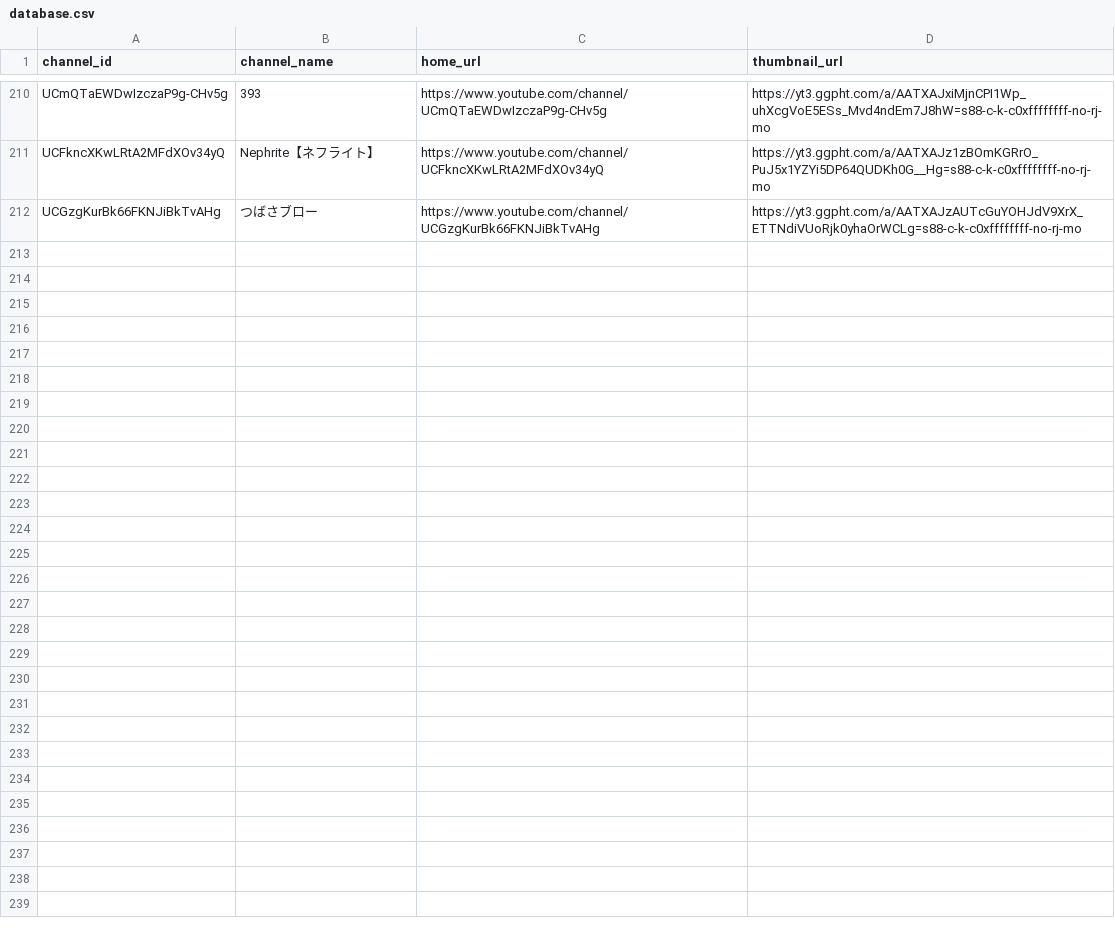
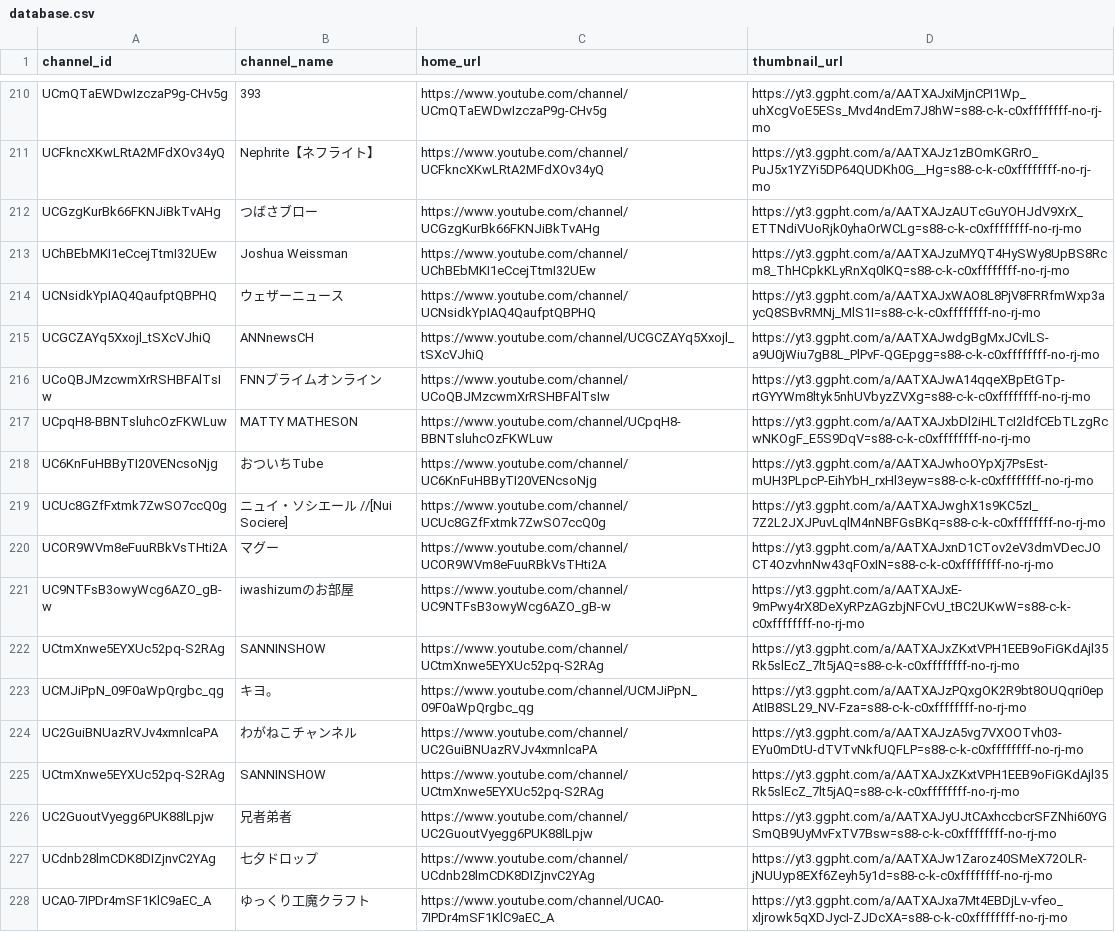
Before and after one commit to enpitut2020/blending-software_summer_api, a CSV file: data/database.csv, drawn as a sheet; only a part is shown, gaps mark what is left out.

Commit message:
update database

```diff
--- a/data/database.csv
+++ b/data/database.csv
@@ -212 +212,17 @@ UCFkncXKwLRtA2MFdXOv34yQ,Nephrite【ネフライト】,https://www.youtube.com/c
 UCGzgKurBk66FKNJiBkTvAHg,つばさブロー,https://www.youtube.com/channel/UCGzgKurBk66FKNJiBkTvAHg,https://yt3.ggpht.com/a/AATXAJzAUTcGuYOHJdV9XrX_ETTNdiVUoRjk0yhaOrWCLg=s88-c-k-c0xffffffff-no-rj-mo
+UChBEbMKI1eCcejTtmI32UEw,Joshua Weissman,https://www.youtube.com/channel/UChBEbMKI1eCcejTtmI32UEw,https://yt3.ggpht.com/a/AATXAJzuMYQT4HySWy8UpBS8Rcm8_ThHCpkKLyRnXq0lKQ=s88-c-k-c0xffffffff-no-rj-mo
+UCNsidkYpIAQ4QaufptQBPHQ,ウェザーニュース,https://www.youtube.com/channel/UCNsidkYpIAQ4QaufptQBPHQ,https://yt3.ggpht.com/a/AATXAJxWAO8L8PjV8FRRfmWxp3aycQ8SBvRMNj_MlS1I=s88-c-k-c0xffffffff-no-rj-mo
+UCGCZAYq5Xxojl_tSXcVJhiQ,ANNnewsCH,https://www.youtube.com/channel/UCGCZAYq5Xxojl_tSXcVJhiQ,https://yt3.ggpht.com/a/AATXAJwdgBgMxJCvlLS-a9U0jWiu7gB8L_PlPvF-QGEpgg=s88-c-k-c0xffffffff-no-rj-mo
+UCoQBJMzcwmXrRSHBFAlTsIw,FNNプライムオンライン,https://www.youtube.com/channel/UCoQBJMzcwmXrRSHBFAlTsIw,https://yt3.ggpht.com/a/AATXAJwA14qqeXBpEtGTp-rtGYYWm8ltyk5nhUVbyzZVXg=s88-c-k-c0xffffffff-no-rj-mo
+UCpqH8-BBNTsluhcOzFKWLuw,MATTY MATHESON,https://www.youtube.com/channel/UCpqH8-BBNTsluhcOzFKWLuw,https://yt3.ggpht.com/a/AATXAJxbDl2iHLTcI2ldfCEbTLzgRcwNKOgF_E5S9DqV=s88-c-k-c0xffffffff-no-rj-mo
+UC6KnFuHBByTI20VENcsoNjg,おついちTube,https://www.youtube.com/channel/UC6KnFuHBByTI20VENcsoNjg,https://yt3.ggpht.com/a/AATXAJwhoOYpXj7PsEst-mUH3PLpcP-EihYbH_rxHl3eyw=s88-c-k-c0xffffffff-no-rj-mo
+UCUc8GZfFxtmk7ZwSO7ccQ0g,ニュイ・ソシエール //[Nui Sociere],https://www.youtube.com/channel/UCUc8GZfFxtmk7ZwSO7ccQ0g,https://yt3.ggpht.com/a/AATXAJwghX1s9KC5zI_7Z2L2JXJPuvLqlM4nNBFGsBKq=s88-c-k-c0xffffffff-no-rj-mo
+UCOR9WVm8eFuuRBkVsTHti2A,マグー,https://www.youtube.com/channel/UCOR9WVm8eFuuRBkVsTHti2A,https://yt3.ggpht.com/a/AATXAJxnD1CTov2eV3dmVDecJOCT4OzvhnNw43qFOxIN=s88-c-k-c0xffffffff-no-rj-mo
+UC9NTFsB3owyWcg6AZO_gB-w,iwashizumのお部屋,https://www.youtube.com/channel/UC9NTFsB3owyWcg6AZO_gB-w,https://yt3.ggpht.com/a/AATXAJxE-9mPwy4rX8DeXyRPzAGzbjNFCvU_tBC2UKwW=s88-c-k-c0xffffffff-no-rj-mo
+UCtmXnwe5EYXUc52pq-S2RAg,SANNINSHOW,https://www.youtube.com/channel/UCtmXnwe5EYXUc52pq-S2RAg,https://yt3.ggpht.com/a/AATXAJxZKxtVPH1EEB9oFiGKdAjl35Rk5slEcZ_7lt5jAQ=s88-c-k-c0xffffffff-no-rj-mo
+UCMJiPpN_09F0aWpQrgbc_qg,キヨ。,https://www.youtube.com/channel/UCMJiPpN_09F0aWpQrgbc_qg,https://yt3.ggpht.com/a/AATXAJzPQxgOK2R9bt8OUQqri0epAtIB8SL29_NV-Fza=s88-c-k-c0xffffffff-no-rj-mo
+UC2GuiBNUazRVJv4xmnlcaPA,わがねこチャンネル,https://www.youtube.com/channel/UC2GuiBNUazRVJv4xmnlcaPA,https://yt3.ggpht.com/a/AATXAJzA5vg7VXOOTvh03-EYu0mDtU-dTVTvNkfUQFLP=s88-c-k-c0xffffffff-no-rj-mo
+UCtmXnwe5EYXUc52pq-S2RAg,SANNINSHOW,https://www.youtube.com/channel/UCtmXnwe5EYXUc52pq-S2RAg,https://yt3.ggpht.com/a/AATXAJxZKxtVPH1EEB9oFiGKdAjl35Rk5slEcZ_7lt5jAQ=s88-c-k-c0xffffffff-no-rj-mo
+UC2GuoutVyegg6PUK88lLpjw,兄者弟者,https://www.youtube.com/channel/UC2GuoutVyegg6PUK88lLpjw,https://yt3.ggpht.com/a/AATXAJyUJtCAxhccbcrSFZNhi60YGSmQB9UyMvFxTV7Bsw=s88-c-k-c0xffffffff-no-rj-mo
+UCdnb28lmCDK8DIZjnvC2YAg,七夕ドロップ,https://www.youtube.com/channel/UCdnb28lmCDK8DIZjnvC2YAg,https://yt3.ggpht.com/a/AATXAJw1Zaroz40SMeX72OLR-jNUUyp8EXf6Zeyh5y1d=s88-c-k-c0xffffffff-no-rj-mo
+UCA0-7IPDr4mSF1KlC9aEC_A,ゆっくり工魔クラフト,https://www.youtube.com/channel/UCA0-7IPDr4mSF1KlC9aEC_A,https://yt3.ggpht.com/a/AATXAJxa7Mt4EBDjLv-vfeo_xljrowk5qXDJycI-ZJDcXA=s88-c-k-c0xffffffff-no-rj-mo
```
Also changed, not shown: 1 other file.
